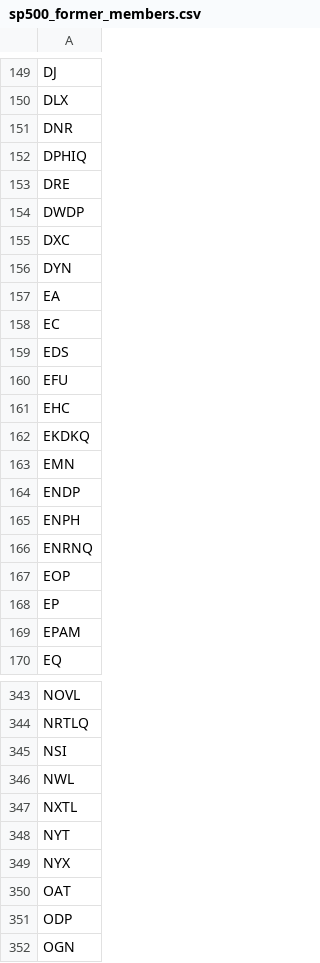
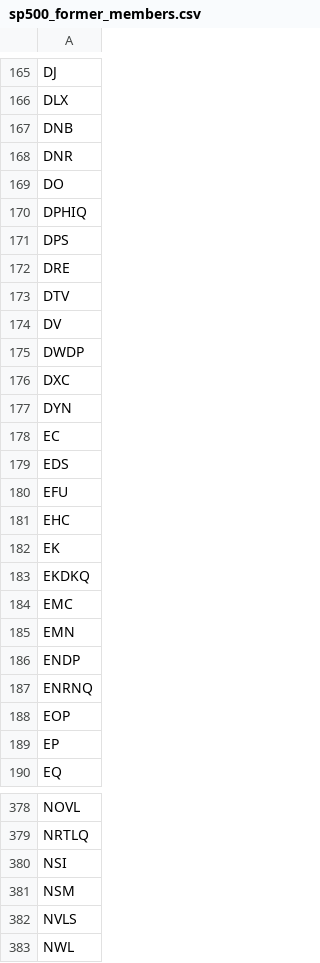
Before and after one commit to AlgoGators/data-ngin, a CSV file: contracts/sp500_former_members.csv, drawn as a sheet; only a part is shown, gaps mark what is left out; the shorter side is filled out with more unchanged rows; the diff covers the shown part only.

```diff
--- a/contracts/sp500_former_members.csv
+++ b/contracts/sp500_former_members.csv
@@ -150,5 +166,10 @@ DJ
 DLX
+DNB
 DNR
+DO
 DPHIQ
+DPS
 DRE
+DTV
+DV
 DWDP
@@ -156,3 +177,2 @@ DXC
 DYN
-EA
 EC
@@ -161,6 +181,7 @@ EFU
 EHC
+EK
 EKDKQ
+EMC
 EMN
 ENDP
-ENPH
 ENRNQ
@@ -168,3 +189,2 @@ EOP
 EP
-EPAM
 EQ
@@ -345,2 +380,4 @@ NRTLQ
 NSI
+NSM
+NVLS
 NWL
```
Also changed, not shown: 62 added rows, 8 removed rows and 5 edited cells elsewhere in this file, contracts/backfill_targets.csv, contracts/entity_overrides.csv, 7 other files.
